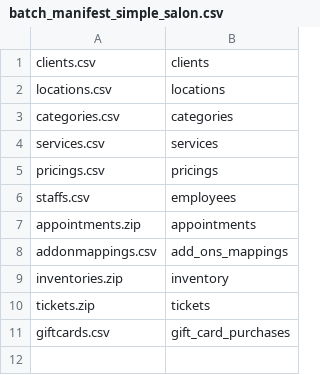
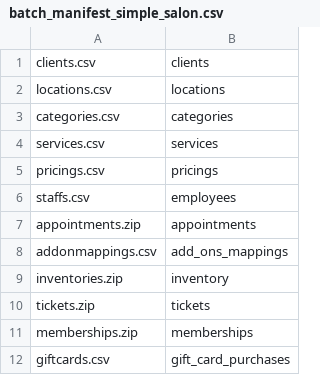
Before and after one commit to atayl16/data-wizard, a CSV file: app/assets/csvs/batch_manifest_simple_salon.csv, drawn as a sheet; the diff names each change by its address in the sheet, - before the commit and + after, or states it on an @@ line.

Commit message:
Enable membership zip partial

```diff
--- a/app/assets/csvs/batch_manifest_simple_salon.csv
+++ b/app/assets/csvs/batch_manifest_simple_salon.csv
+row 11: memberships.zip | memberships
```
Also changed, not shown: 15 other files.
